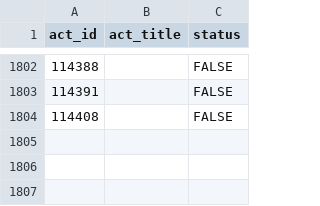
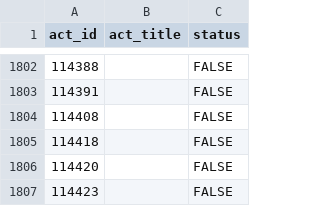
Before and after one commit to CaleyGoldue/bilibili-collections-archive, a CSV file: result_collect-act_id.csv, drawn as a sheet; only a part is shown, gaps mark what is left out; the diff names each change by its address in the sheet, - before the commit and + after, or states it on an @@ line.

Commit message:
Add files via upload

```diff
--- a/result_collect-act_id.csv
+++ b/result_collect-act_id.csv
+row 1805: 114418 |  | FALSE
+row 1806: 114420 |  | FALSE
+row 1807: 114423 |  | FALSE
```
